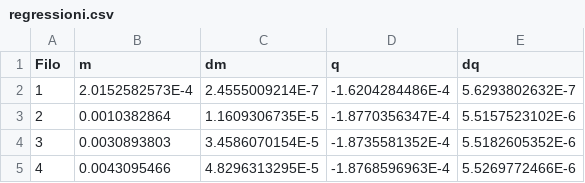
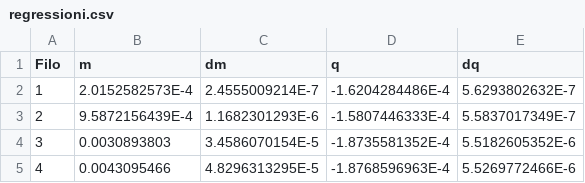
Before and after one commit to RBerga06/unipr-clt-fisica, a CSV file: lab1/r5-torsione/data/regressioni.csv, drawn as a sheet.

Commit message:
Update regressioni.csv

```diff
--- a/lab1/r5-torsione/data/regressioni.csv
+++ b/lab1/r5-torsione/data/regressioni.csv
@@ -2,3 +2,3 @@ Filo,m,dm,q,dq
 1,2.0152582573E-4,2.4555009214E-7,-1.6204284486E-4,5.6293802632E-7
-2,0.0010382864,1.1609306735E-5,-1.8770356347E-4,5.5157523102E-6
+2,9.5872156439E-4,1.1682301293E-6,-1.5807446333E-4,5.5837017349E-7
 3,0.0030893803,3.4586070154E-5,-1.8735581352E-4,5.5182605352E-6
```
